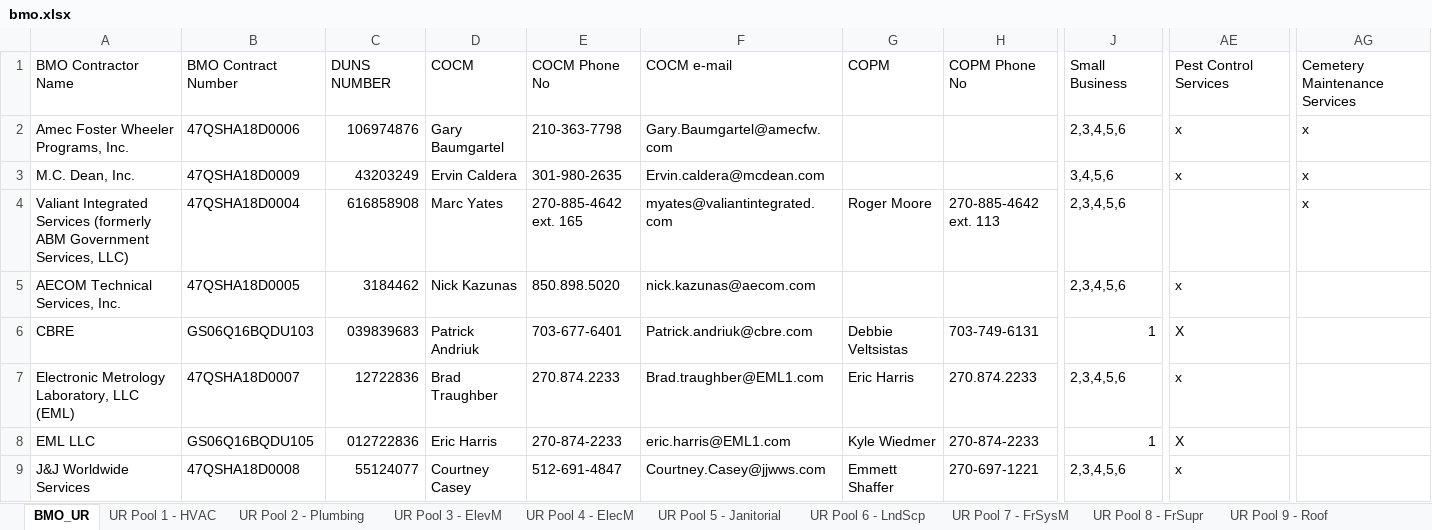
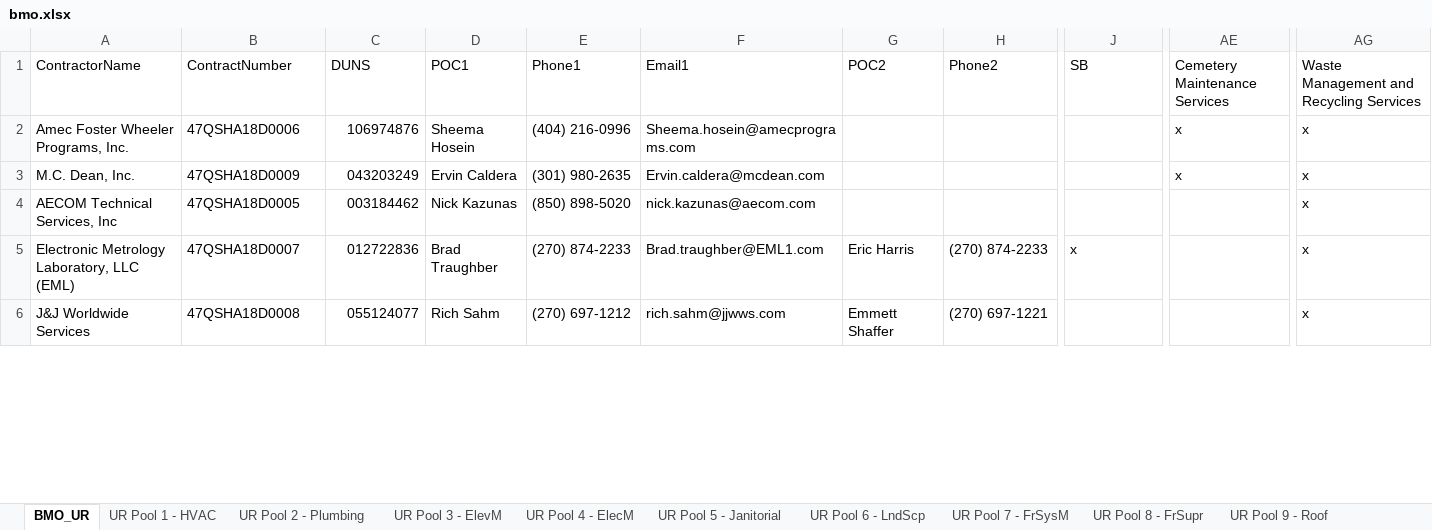
Before and after one commit to snakrani/discovery, an Excel workbook: app/data/pools/bmo.xlsx, sheet BMO_UR, drawn as a sheet; only a part is shown, gaps mark what is left out; values as stored, in another font and other column widths than the file's, no cell formats; removed rows and columns are numbered as before the commit, all else as after; rows hold the shown columns only; the diff covers the shown part only; the diff names each change by its address in the sheet, - before the commit and + after, or states it on an @@ line.

```diff
--- a/app/data/pools/bmo.xlsx (sheet BMO_UR)
+++ b/app/data/pools/bmo.xlsx (sheet BMO_UR)
-row 1: BMO Contractor Name | BMO Contract Number | DUNS NUMBER | COCM | COCM Phone No | COCM e-mail | COPM | COPM Phone No | Small Business | Pest Control Services | Cemetery Maintenance Services
+row 1: ContractorName | ContractNumber | DUNS | POC1 | Phone1 | Email1 | POC2 | Phone2 | SB | Cemetery Maintenance Services | Waste Management and Recycling Services
-D2: Gary Baumgartel
+D2: Sheema Hosein
-E2: 210-363-7798
+E2: (404) 216-0996
-F2: Gary.Baumgartel@amecfw.com
+F2: Sheema.hosein@amecprograms.com
-J2: 2,3,4,5,6
+J2: (empty)
-C3: 43203249
+C3: 043203249
-E3: 301-980-2635
+E3: (301) 980-2635
-J3: 3,4,5,6
+J3: (empty)
-row 4: Valiant Integrated Services (formerly ABM Government Services, LLC) | 47QSHA18D0004 | 616858908 | Marc Yates | 270-885-4642 ext. 165 | myates@valiantintegrated.com | Roger Moore | 270-885-4642 ext. 113 | 2,3,4,5,6 |  | x
-A4: AECOM Technical Services, Inc.
+A4: AECOM Technical Services, Inc
-C4: 3184462
+C4: 003184462
-E4: 850.898.5020
+E4: (850) 898-5020
-J4: 2,3,4,5,6
+J4: (empty)
-AE4: x
+AE4: (empty)
-AG4: (empty)
+AG4: x
-row 6: CBRE | GS06Q16BQDU103 | 039839683 | Patrick Andriuk | 703-677-6401 | Patrick.andriuk@cbre.com | Debbie Veltsistas | 703-749-6131 | 1 | X
-C5: 12722836
+C5: 012722836
-E5: 270.874.2233
+E5: (270) 874-2233
-H5: 270.874.2233
+H5: (270) 874-2233
-J5: 2,3,4,5,6
+J5: x
-AE5: x
+AE5: (empty)
-AG5: (empty)
+AG5: x
-row 8: EML LLC | GS06Q16BQDU105 | 012722836 | Eric Harris | 270-874-2233 | eric.harris@EML1.com | Kyle Wiedmer | 270-874-2233 | 1 | X
-C6: 55124077
+C6: 055124077
-D6: Courtney Casey
+D6: Rich Sahm
-E6: 512-691-4847
+E6: (270) 697-1212
-F6: Courtney.Casey@jjwws.com
+F6: rich.sahm@jjwws.com
-H6: 270-697-1221
+H6: (270) 697-1221
-J6: 2,3,4,5,6
+J6: (empty)
-AE6: x
+AE6: (empty)
-AG6: (empty)
+AG6: x
```
Also changed, not shown: 8 added rows, 5 removed rows and 50 edited cells elsewhere in this sheet, sheet UR Pool 16 - WstMgmt, sheet UR Pool 5 - Janitorial, sheet UR Pool 6 - LndScp, sheet UR Pool 4 - ElecM, sheet UR Pool 3 - ElevM, sheet UR Pool 2 - Plumbing, 11 more sheets, cell formats.
